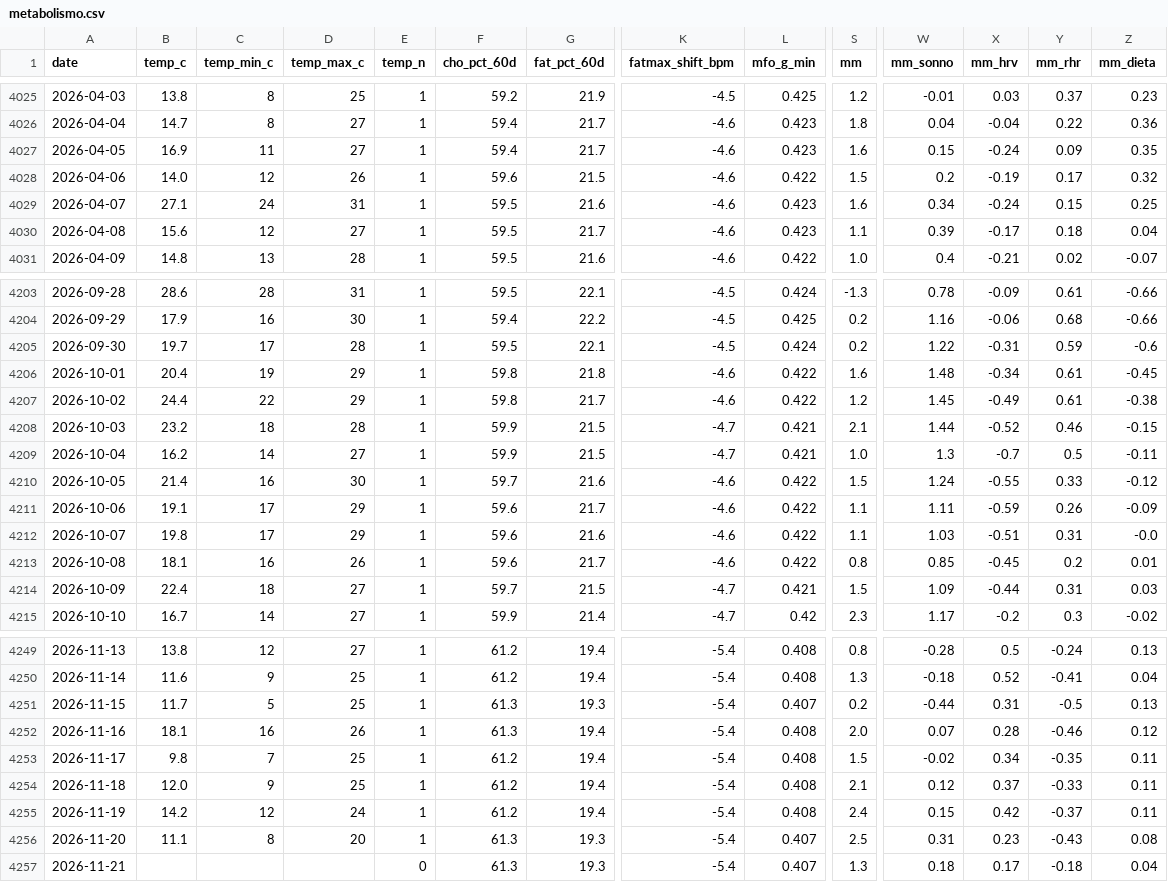
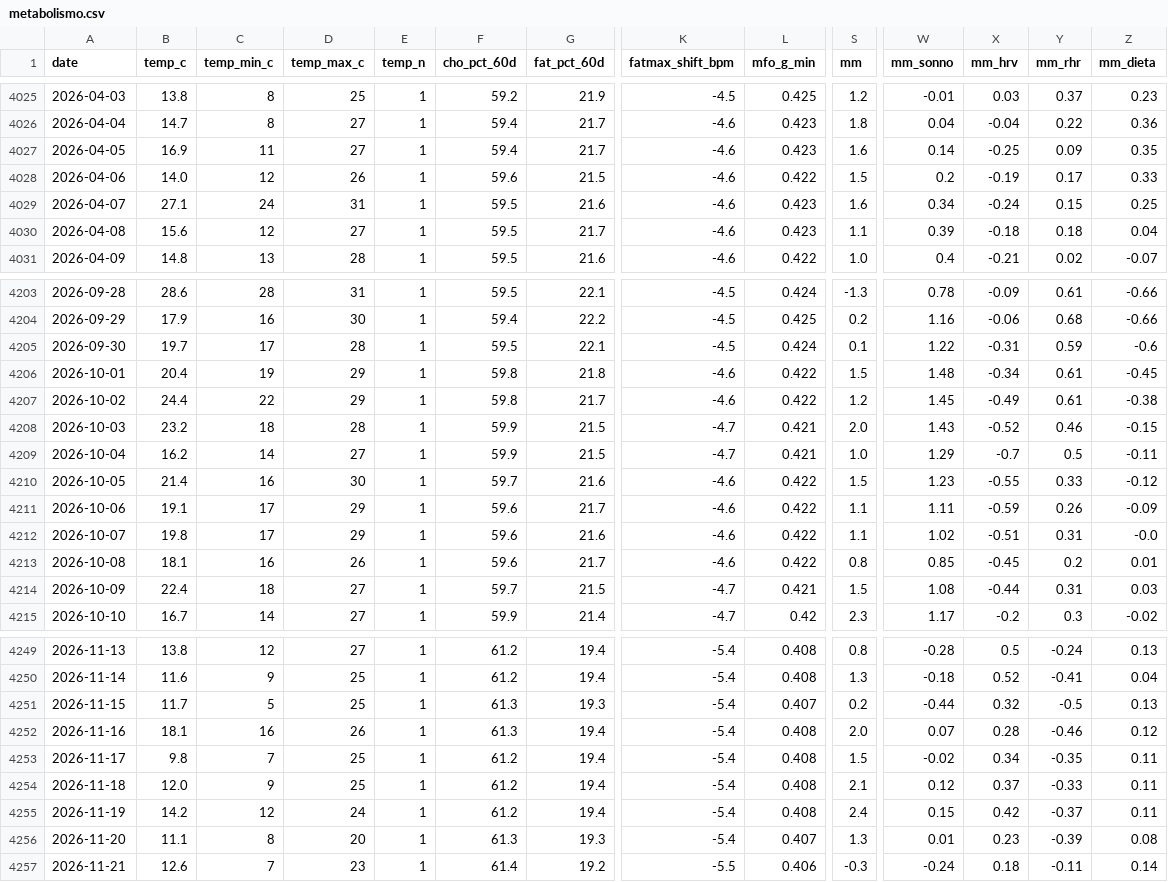
Before and after one commit to micmer-git/micmer-git.github.io, a CSV file: vita/cibo/data/metabolismo.csv, drawn as a sheet; only a part is shown, gaps mark what is left out; the diff covers the shown part only; the diff names each change by its address in the sheet, - before the commit and + after, or states it on an @@ line.

```diff
--- a/vita/cibo/data/metabolismo.csv
+++ b/vita/cibo/data/metabolismo.csv
-W4027 (mm_sonno): 0.15
+W4027 (mm_sonno): 0.14
-X4027 (mm_hrv): -0.24
+X4027 (mm_hrv): -0.25
-Z4028 (mm_dieta): 0.32
+Z4028 (mm_dieta): 0.33
-X4030 (mm_hrv): -0.17
+X4030 (mm_hrv): -0.18
-S4205 (mm): 0.2
+S4205 (mm): 0.1
-S4206 (mm): 1.6
+S4206 (mm): 1.5
-S4208 (mm): 2.1
+S4208 (mm): 2.0
-W4208 (mm_sonno): 1.44
+W4208 (mm_sonno): 1.43
-W4209 (mm_sonno): 1.3
+W4209 (mm_sonno): 1.29
-W4210 (mm_sonno): 1.24
+W4210 (mm_sonno): 1.23
-W4212 (mm_sonno): 1.03
+W4212 (mm_sonno): 1.02
-W4214 (mm_sonno): 1.09
+W4214 (mm_sonno): 1.08
-X4251 (mm_hrv): 0.31
+X4251 (mm_hrv): 0.32
-S4256 (mm): 2.5
+S4256 (mm): 1.3
-W4256 (mm_sonno): 0.31
+W4256 (mm_sonno): 0.01
-Y4256 (mm_rhr): -0.43
+Y4256 (mm_rhr): -0.39
-B4257 (temp_c): (empty)
+B4257 (temp_c): 12.6
-C4257 (temp_min_c): (empty)
+C4257 (temp_min_c): 7
-D4257 (temp_max_c): (empty)
+D4257 (temp_max_c): 23
-E4257 (temp_n): 0
+E4257 (temp_n): 1
-F4257 (cho_pct_60d): 61.3
+F4257 (cho_pct_60d): 61.4
-G4257 (fat_pct_60d): 19.3
+G4257 (fat_pct_60d): 19.2
-K4257 (fatmax_shift_bpm): -5.4
+K4257 (fatmax_shift_bpm): -5.5
-L4257 (mfo_g_min): 0.407
+L4257 (mfo_g_min): 0.406
-S4257 (mm): 1.3
+S4257 (mm): -0.3
-W4257 (mm_sonno): 0.18
+W4257 (mm_sonno): -0.24
-X4257 (mm_hrv): 0.17
+X4257 (mm_hrv): 0.18
-Y4257 (mm_rhr): -0.18
+Y4257 (mm_rhr): -0.11
-Z4257 (mm_dieta): 0.04
+Z4257 (mm_dieta): 0.14
```
Also changed, not shown: 169 edited cells elsewhere in this file, tools/food/data/activities.csv, vita/cibo/data/flora_foods.csv, 6 other files.
